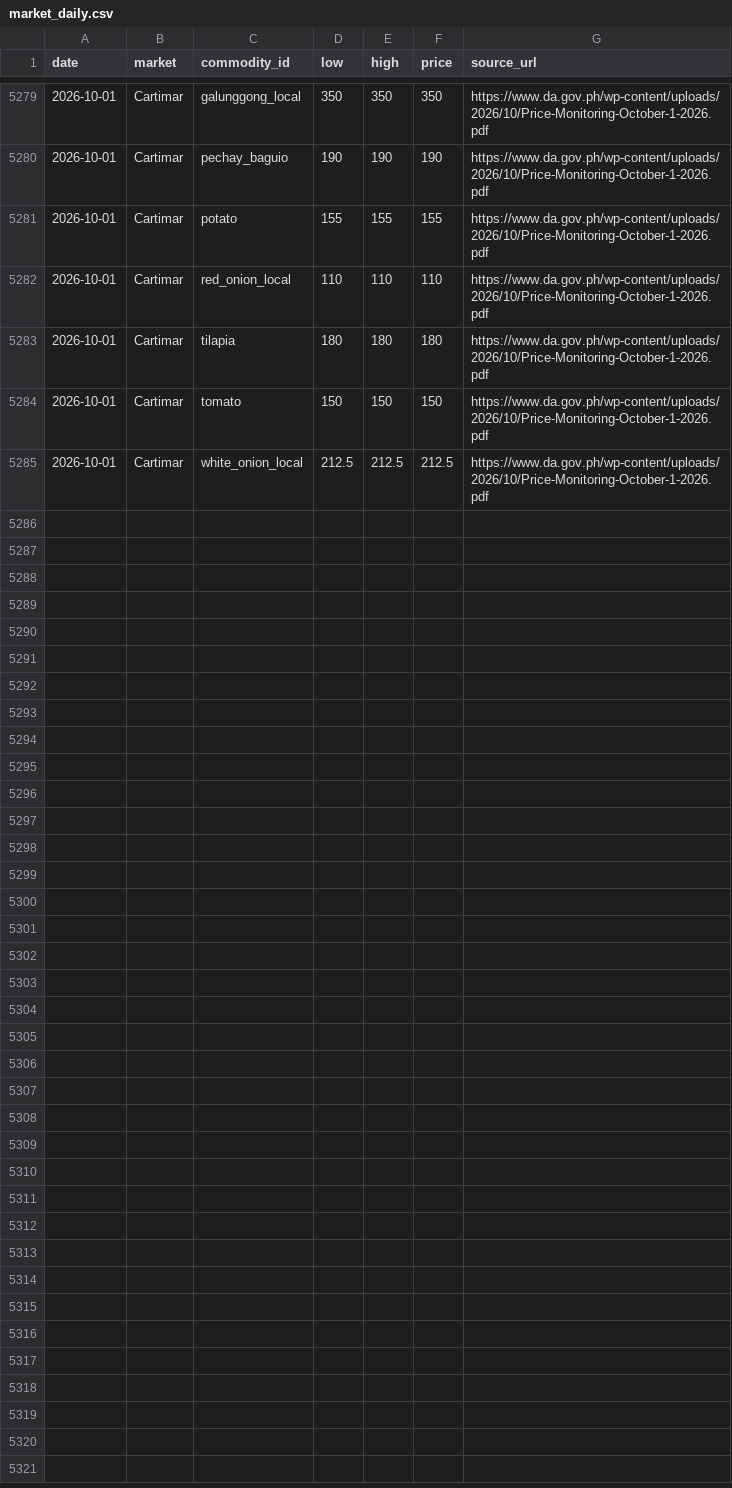
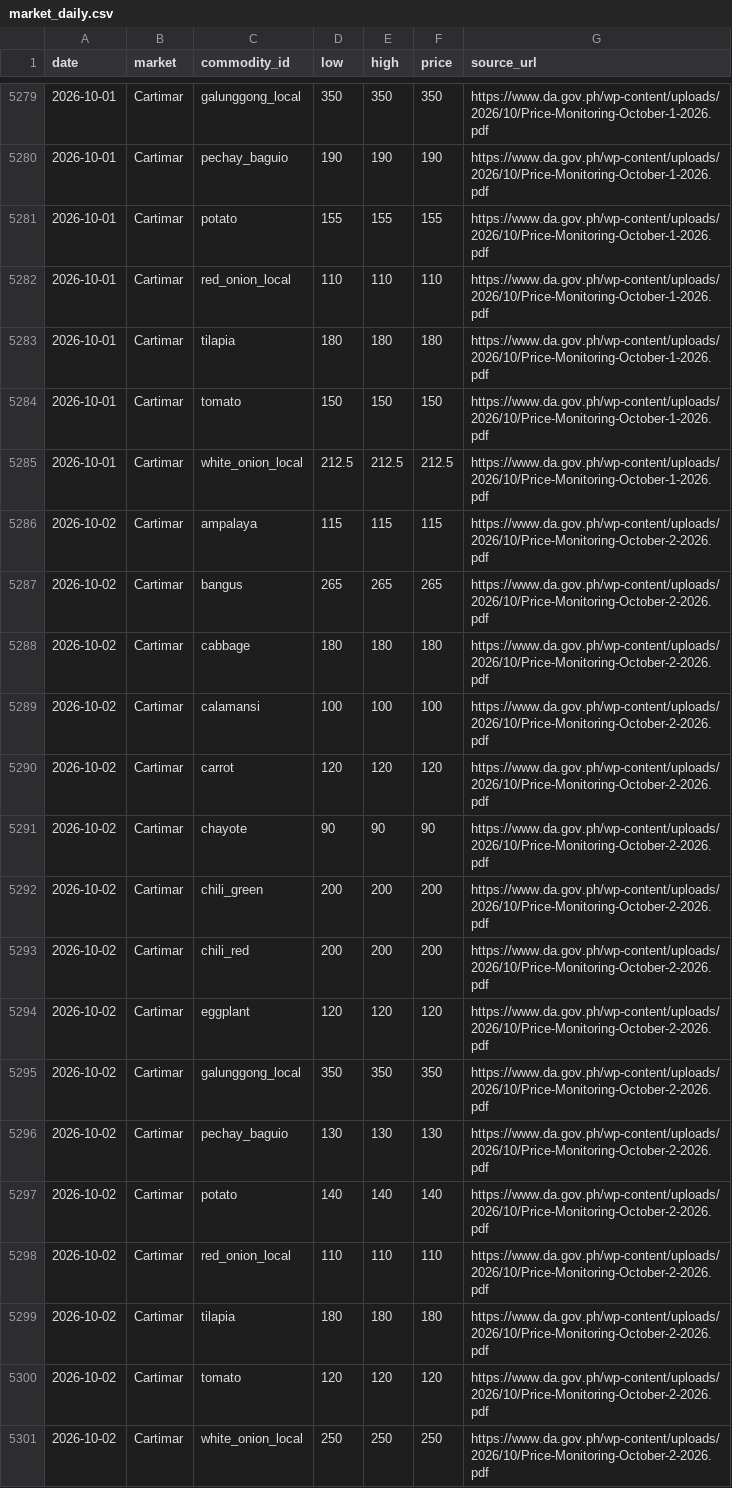
Before and after one commit to anilaomagdalena-sketch/manila-market-prices, a CSV file: data/market_daily.csv, drawn as a sheet; only a part is shown, gaps mark what is left out.

```diff
--- a/data/market_daily.csv
+++ b/data/market_daily.csv
@@ -5285 +5285,17 @@ date,market,commodity_id,low,high,price,source_url
 2026-10-01,Cartimar,white_onion_local,212.5,212.5,212.5,https://www.da.gov.ph/wp-content/uploads/2026/10/Price-Monitoring-October-1-2026.pdf
+2026-10-02,Cartimar,ampalaya,115,115,115,https://www.da.gov.ph/wp-content/uploads/2026/10/Price-Monitoring-October-2-2026.pdf
+2026-10-02,Cartimar,bangus,265,265,265,https://www.da.gov.ph/wp-content/uploads/2026/10/Price-Monitoring-October-2-2026.pdf
+2026-10-02,Cartimar,cabbage,180,180,180,https://www.da.gov.ph/wp-content/uploads/2026/10/Price-Monitoring-October-2-2026.pdf
+2026-10-02,Cartimar,calamansi,100,100,100,https://www.da.gov.ph/wp-content/uploads/2026/10/Price-Monitoring-October-2-2026.pdf
+2026-10-02,Cartimar,carrot,120,120,120,https://www.da.gov.ph/wp-content/uploads/2026/10/Price-Monitoring-October-2-2026.pdf
+2026-10-02,Cartimar,chayote,90,90,90,https://www.da.gov.ph/wp-content/uploads/2026/10/Price-Monitoring-October-2-2026.pdf
+2026-10-02,Cartimar,chili_green,200,200,200,https://www.da.gov.ph/wp-content/uploads/2026/10/Price-Monitoring-October-2-2026.pdf
+2026-10-02,Cartimar,chili_red,200,200,200,https://www.da.gov.ph/wp-content/uploads/2026/10/Price-Monitoring-October-2-2026.pdf
+2026-10-02,Cartimar,eggplant,120,120,120,https://www.da.gov.ph/wp-content/uploads/2026/10/Price-Monitoring-October-2-2026.pdf
+2026-10-02,Cartimar,galunggong_local,350,350,350,https://www.da.gov.ph/wp-content/uploads/2026/10/Price-Monitoring-October-2-2026.pdf
+2026-10-02,Cartimar,pechay_baguio,130,130,130,https://www.da.gov.ph/wp-content/uploads/2026/10/Price-Monitoring-October-2-2026.pdf
+2026-10-02,Cartimar,potato,140,140,140,https://www.da.gov.ph/wp-content/uploads/2026/10/Price-Monitoring-October-2-2026.pdf
+2026-10-02,Cartimar,red_onion_local,110,110,110,https://www.da.gov.ph/wp-content/uploads/2026/10/Price-Monitoring-October-2-2026.pdf
+2026-10-02,Cartimar,tilapia,180,180,180,https://www.da.gov.ph/wp-content/uploads/2026/10/Price-Monitoring-October-2-2026.pdf
+2026-10-02,Cartimar,tomato,120,120,120,https://www.da.gov.ph/wp-content/uploads/2026/10/Price-Monitoring-October-2-2026.pdf
+2026-10-02,Cartimar,white_onion_local,250,250,250,https://www.da.gov.ph/wp-content/uploads/2026/10/Price-Monitoring-October-2-2026.pdf
```
Also changed, not shown: data/sources.csv, data/unmapped.csv, 3 other files.
